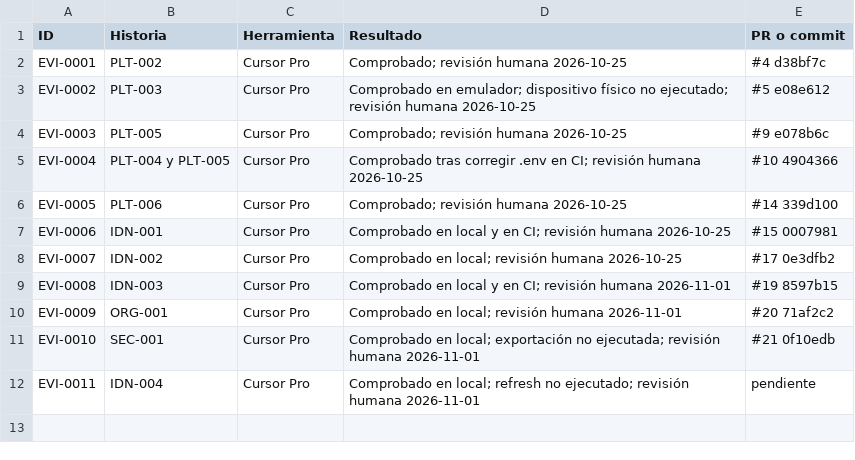
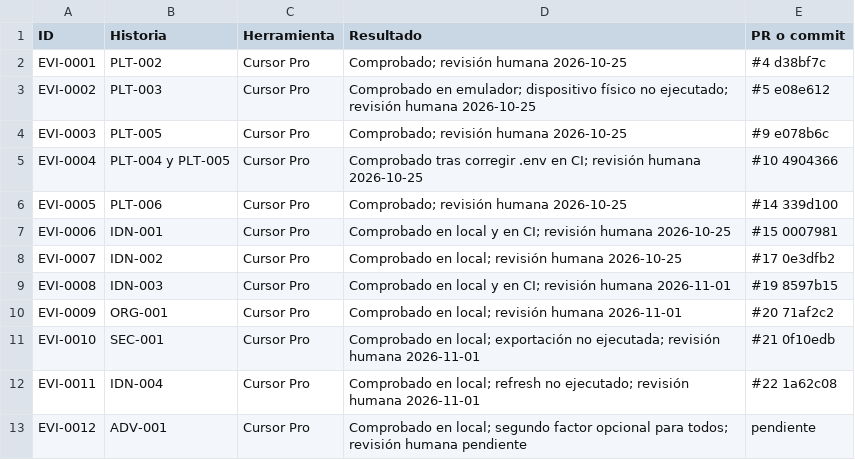
Before and after one commit to DaniCorreaPlaceres/TFM, a CSV file: docs/evidence/index.csv, drawn as a sheet.

```diff
--- a/docs/evidence/index.csv
+++ b/docs/evidence/index.csv
@@ -11,2 +11,3 @@ EVI-0009,ORG-001,Cursor Pro,Comprobado en local; revisión humana 2026-11-01,#20
 EVI-0010,SEC-001,Cursor Pro,Comprobado en local; exportación no ejecutada; revisión humana 2026-11-01,#21 0f10edb
-EVI-0011,IDN-004,Cursor Pro,Comprobado en local; refresh no ejecutado; revisión humana 2026-11-01,pendiente
+EVI-0011,IDN-004,Cursor Pro,Comprobado en local; refresh no ejecutado; revisión humana 2026-11-01,#22 1a62c08
+EVI-0012,ADV-001,Cursor Pro,Comprobado en local; segundo factor opcional para todos; revisión humana pendiente,pendiente
```
Also changed, not shown: 52 other files.
